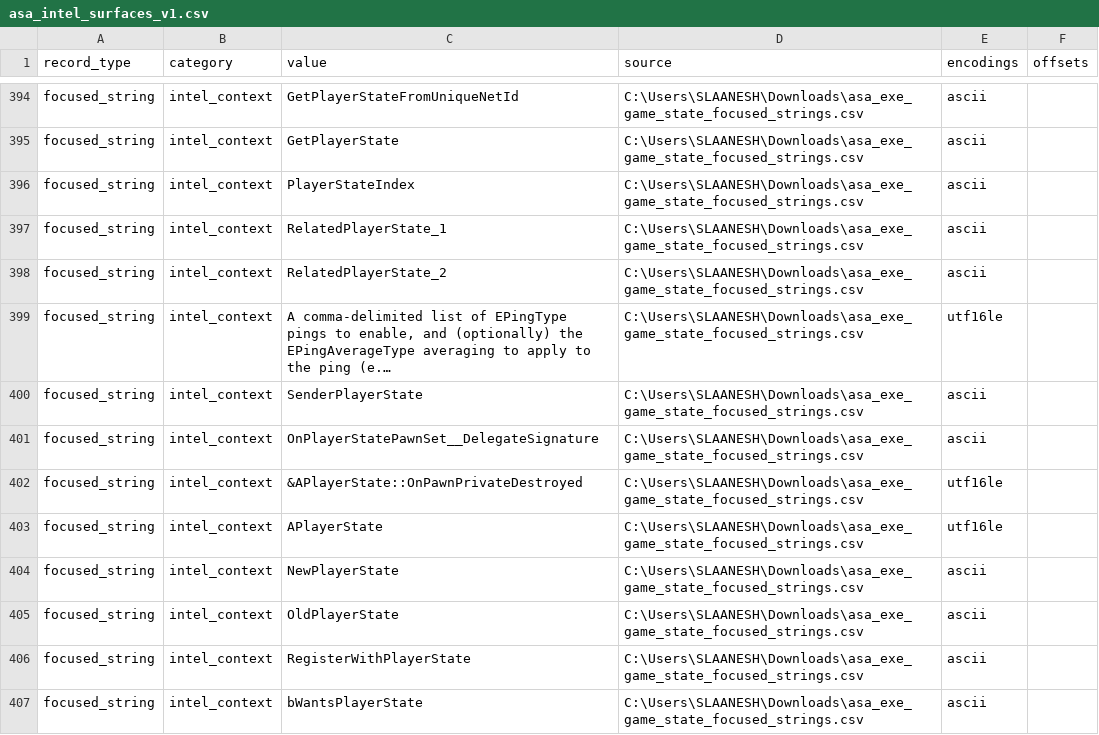
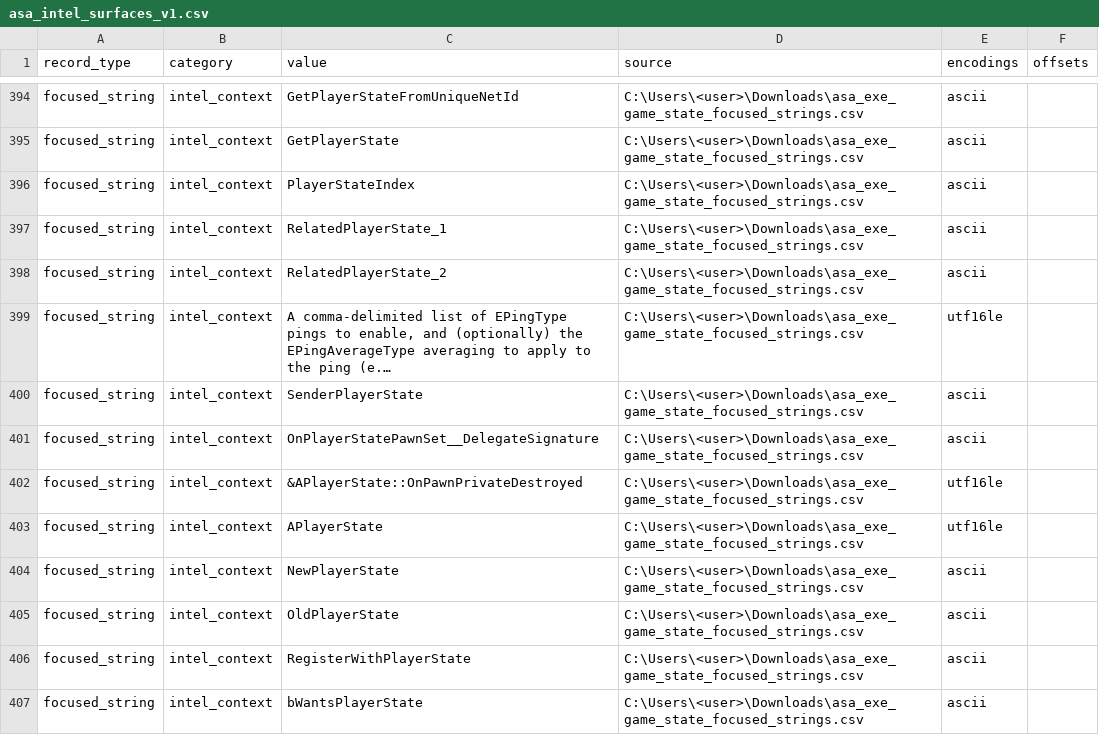
Before and after one commit to CTheRain/asa-threat-surface, a CSV file: threat-surface/asa_intel_surfaces_v1.csv, drawn as a sheet; only a part is shown, gaps mark what is left out; long unchanged cells end in …; the diff covers the shown part only; the diff names each change by its address in the sheet, - before the commit and + after, or states it on an @@ line.

```diff
--- a/threat-surface/asa_intel_surfaces_v1.csv
+++ b/threat-surface/asa_intel_surfaces_v1.csv
-D394:D407 (source): C:\Users\SLAANESH\Downloads\asa_exe_game_state_focused_strings.csv
+D394:D407 (source): C:\Users\<user>\Downloads\asa_exe_game_state_focused_strings.csv
```
Also changed, not shown: 62 edited cells elsewhere in this file, threat-surface/asa_cheat_commands_v1.csv, 15 other files.
